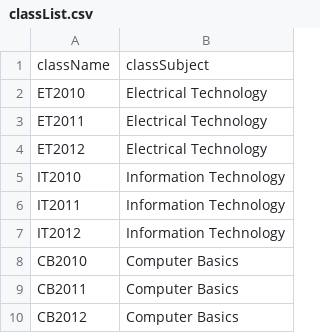
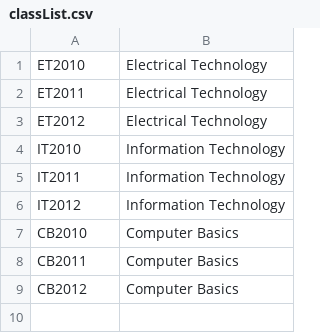
Before and after one commit to elofamomo/SIS, a CSV file: classList.csv, drawn as a sheet.

```diff
--- a/classList.csv
+++ b/classList.csv
@@ -1,2 +1 @@
-className, classSubject
 ET2010, Electrical Technology
```
Also changed, not shown: studentAccount.csv, 22 other files.
